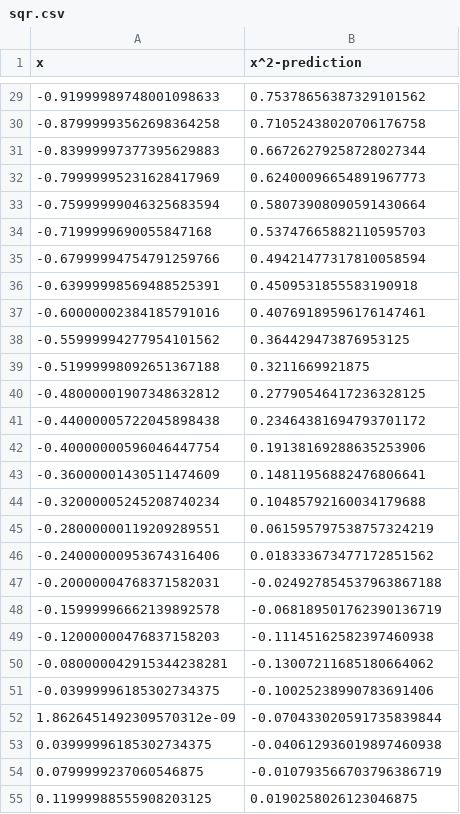
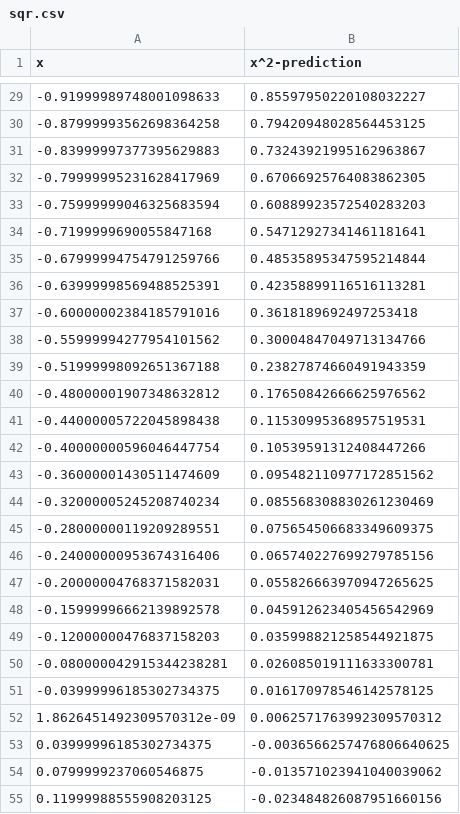
Before and after one commit to alejandrofsevilla/neural-network-approximator, a CSV file: examples/output/sqr.csv, drawn as a sheet; only a part is shown, gaps mark what is left out; the diff covers the shown part only.

```diff
--- a/examples/output/sqr.csv
+++ b/examples/output/sqr.csv
@@ -29,27 +29,27 @@ x,x^2-prediction
--0.91999989748001098633,0.75378656387329101562
--0.87999993562698364258,0.71052438020706176758
--0.83999997377395629883,0.66726279258728027344
--0.79999995231628417969,0.62400096654891967773
--0.75999999046325683594,0.58073908090591430664
--0.7199999690055847168,0.53747665882110595703
--0.67999994754791259766,0.49421477317810058594
--0.63999998569488525391,0.4509531855583190918
--0.60000002384185791016,0.40769189596176147461
--0.55999994277954101562,0.364429473876953125
--0.51999998092651367188,0.3211669921875
--0.48000001907348632812,0.27790546417236328125
--0.44000005722045898438,0.23464381694793701172
--0.40000000596046447754,0.19138169288635253906
--0.36000001430511474609,0.14811956882476806641
--0.32000005245208740234,0.10485792160034179688
--0.28000000119209289551,0.061595797538757324219
--0.24000000953674316406,0.018333673477172851562
--0.20000004768371582031,-0.024927854537963867188
--0.15999996662139892578,-0.068189501762390136719
--0.12000000476837158203,-0.11145162582397460938
--0.080000042915344238281,-0.13007211685180664062
--0.03999996185302734375,-0.10025238990783691406
-1.8626451492309570312e-09,-0.070433020591735839844
-0.03999996185302734375,-0.040612936019897460938
-0.0799999237060546875,-0.010793566703796386719
-0.11999988555908203125,0.0190258026123046875
+-0.91999989748001098633,0.85597950220108032227
+-0.87999993562698364258,0.79420948028564453125
+-0.83999997377395629883,0.73243921995162963867
+-0.79999995231628417969,0.67066925764083862305
+-0.75999999046325683594,0.60889923572540283203
+-0.7199999690055847168,0.54712927341461181641
+-0.67999994754791259766,0.48535895347595214844
+-0.63999998569488525391,0.42358899116516113281
+-0.60000002384185791016,0.3618189692497253418
+-0.55999994277954101562,0.30004847049713134766
+-0.51999998092651367188,0.23827874660491943359
+-0.48000001907348632812,0.17650842666625976562
+-0.44000005722045898438,0.11530995368957519531
+-0.40000000596046447754,0.10539591312408447266
+-0.36000001430511474609,0.095482110977172851562
+-0.32000005245208740234,0.085568308830261230469
+-0.28000000119209289551,0.075654506683349609375
+-0.24000000953674316406,0.065740227699279785156
+-0.20000004768371582031,0.055826663970947265625
+-0.15999996662139892578,0.045912623405456542969
+-0.12000000476837158203,0.035998821258544921875
+-0.080000042915344238281,0.026085019111633300781
+-0.03999996185302734375,0.016170978546142578125
+1.8626451492309570312e-09,0.0062571763992309570312
+0.03999996185302734375,-0.0036566257476806640625
+0.0799999237060546875,-0.013571023941040039062
+0.11999988555908203125,-0.023484826087951660156
```
Also changed, not shown: 73 edited cells elsewhere in this file, 2 other files.
